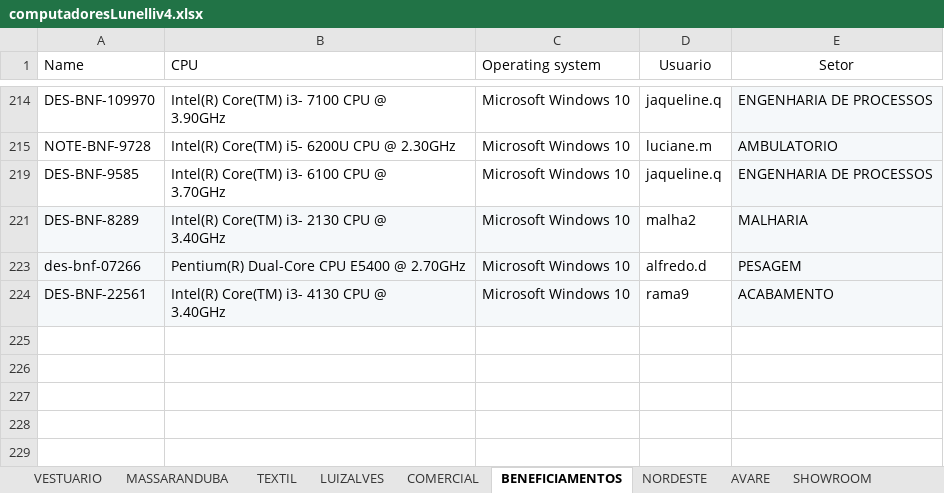
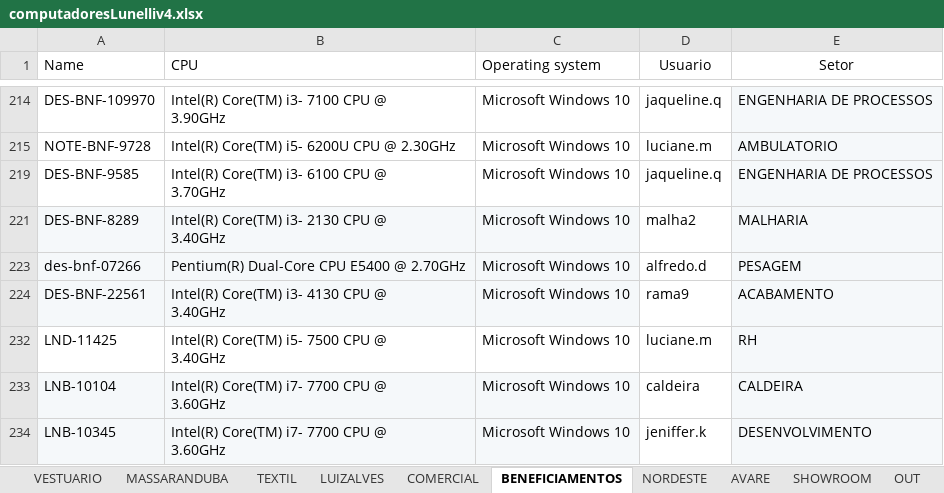
Before and after one commit to alessandrocamargo/dashboardV2, an Excel workbook: computadoresLunelliv4.xlsx, sheet BENEFICIAMENTOS, drawn as a sheet; only a part is shown, gaps mark what is left out; values as stored, in another font and other column widths than the file's, no borders; charts and pictures not drawn; ↵ is a line break in a cell; the diff names each change by its address in the sheet, - before the commit and + after, or states it on an @@ line.

```diff
--- a/computadoresLunelliv4.xlsx (sheet BENEFICIAMENTOS)
+++ b/computadoresLunelliv4.xlsx (sheet BENEFICIAMENTOS)
+row 232: LND-11425 | Intel(R) Core(TM) i5- 7500 CPU @ ↵ 3.40GHz | Microsoft Windows 10 | luciane.m | RH
+row 233: LNB-10104 | Intel(R) Core(TM) i7- 7700 CPU @ ↵ 3.60GHz | Microsoft Windows 10 | caldeira | CALDEIRA
+row 234: LNB-10345 | Intel(R) Core(TM) i7- 7700 CPU @ ↵ 3.60GHz | Microsoft Windows 10 | jeniffer.k | DESENVOLVIMENTO
```
Also changed, not shown: sheet VESTUARIO, sheet FORAPADRAO, sheet COMERCIAL, other sheet tabs, charts or pictures.
